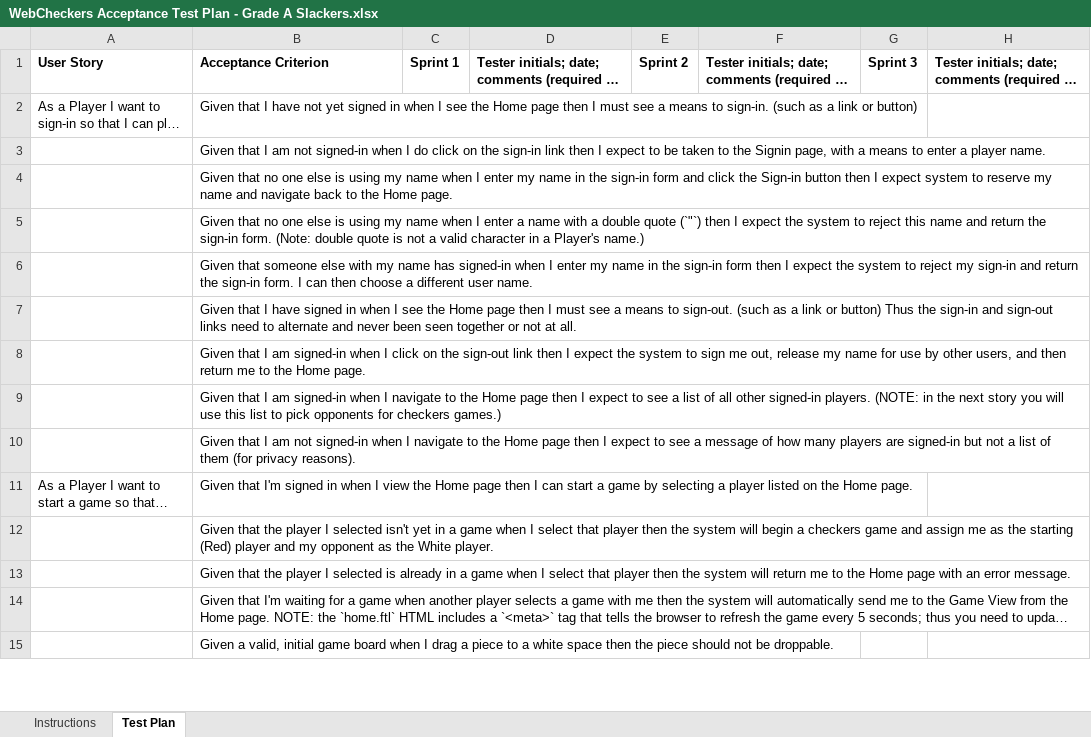
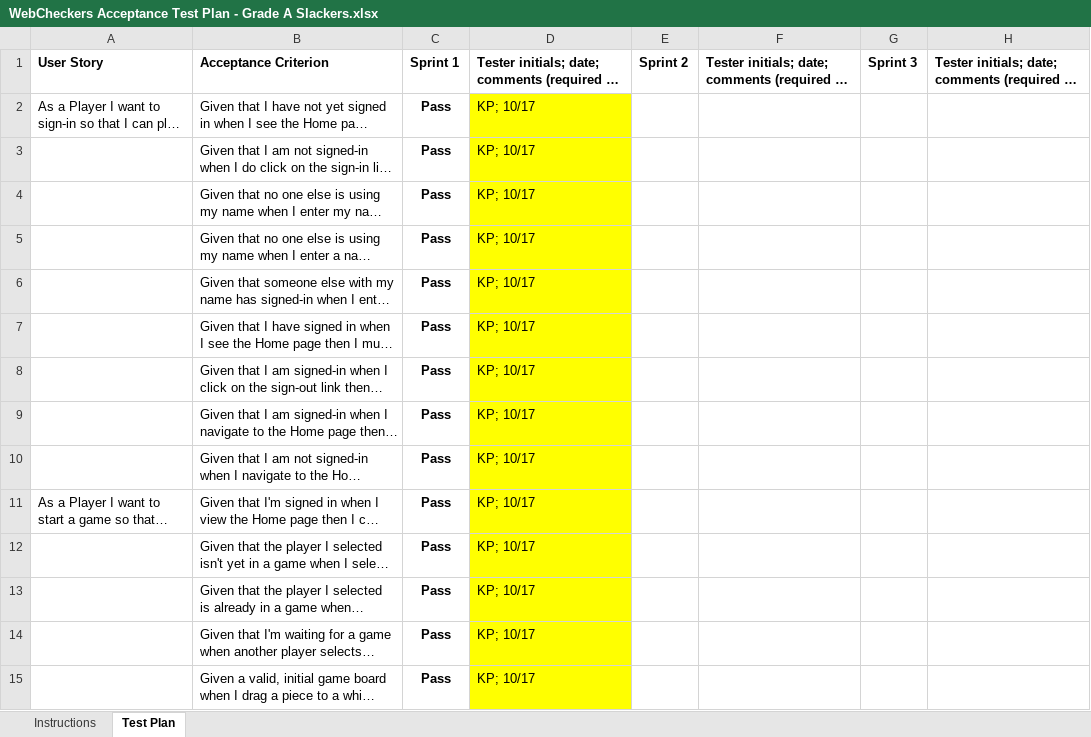
Before and after one commit to ASIANMANDAN/Web-Checkers, an Excel workbook: etc/WebCheckers Acceptance Test Plan - Grade A Slackers.xlsx, sheet Test Plan, drawn as a sheet; only a part is shown; long unchanged cells end in …; values as stored, in another font and other column widths than the file's, no borders; charts and pictures and conditional formats not drawn; the diff covers the shown part only; the diff names each change by its address in the sheet, - before the commit and + after, or states it on an @@ line.

Commit message:
Added the up-to-date test plan that I forgot to add for the S1 submission.

```diff
--- a/etc/WebCheckers Acceptance Test Plan - Grade A Slackers.xlsx (sheet Test Plan)
+++ b/etc/WebCheckers Acceptance Test Plan - Grade A Slackers.xlsx (sheet Test Plan)
-C2:C15: (empty)
+C2:C15: Pass
-D2:D15: (empty)
+D2:D15: KP; 10/17
-D2:D15 fill: none
+D2:D15 fill: #FFFF00
```
Also changed, not shown: 21 added rows, 6 edited cells and cell formats elsewhere in this sheet.
